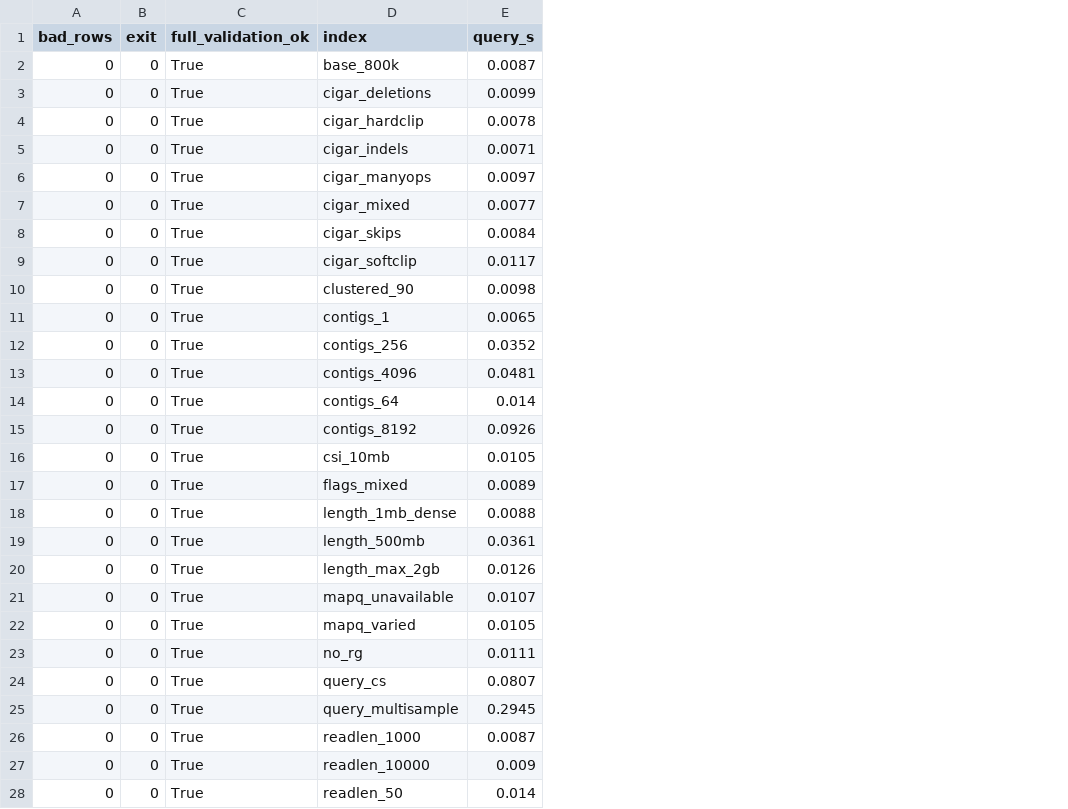
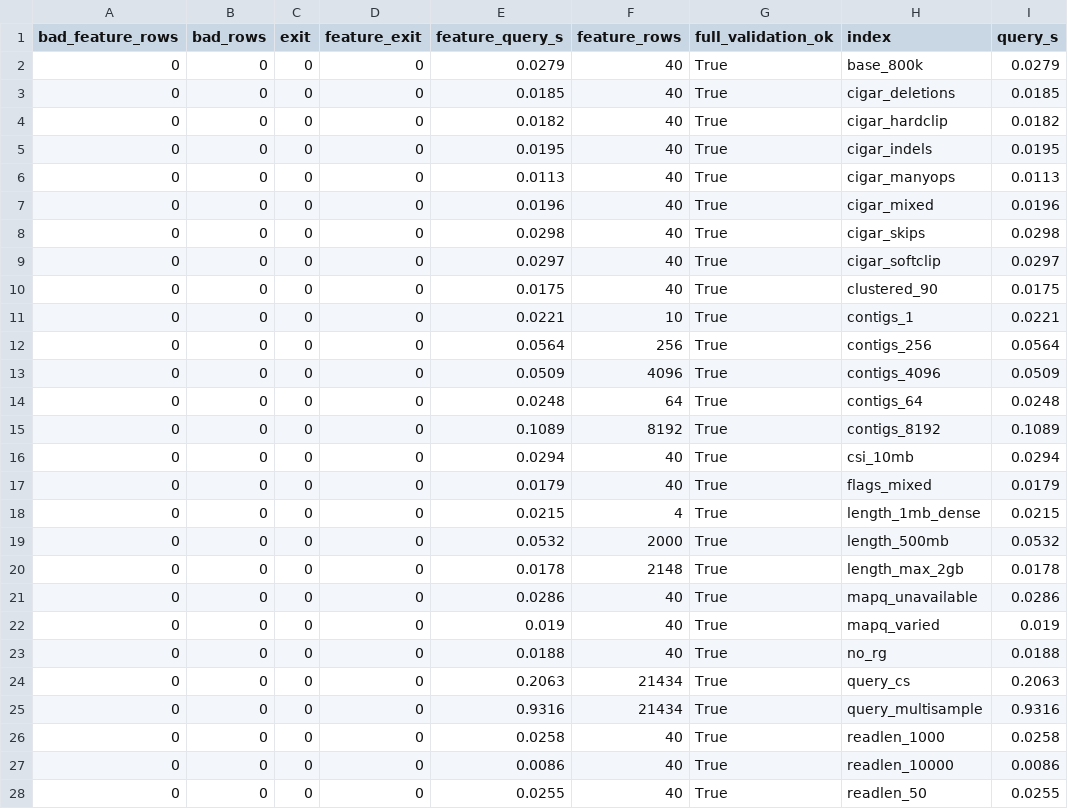
Before and after one commit to alermol/covidx, a TSV file: bench/stress-results/correctness.tsv, drawn as a sheet; only a part is shown; addresses are those after the commit; the diff covers the shown part only; the diff names each change by its address in the sheet, - before the commit and + after, or states it on an @@ line.

Commit message:
feat(format)!: store feature counts and require format 1.1.0
Every index now stores one feature per accepted alignment over its
full M/D/N/=/X reference span, so queries return default bedtools
coverage column 4 (num_features) as well as column 5. Features live
as block-varint segments in the same unit files; group and pooled
units sum member sample counts without duplicate storage.

`covidx-query` always emits `num_features` before `covered`; there is
no opt-in flag. Add `CovIndex::feature_count()` and the batch
`CovIndex::feature_counts()`. Feature counts are independent of
`--count-deletions` and `--ambiguous-read-bases`; flag and MAPQ
filters still apply.

Speed up build finalization with buffered spool reads, no fsync on
temporary spools, and skipping a redundant feature-end sort. Speed up
queries with cached BED counts, allocation-free index lookups, a
feature block-first fast path, and batch feature counts for large BED
and tiling inputs.

Remove optional feature-count builds, format 1.0.0 compatibility, the
unreleased `CovIndex::num_features()` alias, unused internal
accessors, a dead JSON parser store, and unused includes. Format
1.1.0 is now the only format read or written.

Update the format docs, README, changelog, parity harnesses, golden
index, corruption and determinism tests, and stress benchmarks.

Verified column 4 and column 5 parity on the real-data harness:
498,775 windows, 1,102 covered positions, and 42 feature spans. The
176-case suite passes under GCC Debug/-Werror, Clang, ASan/UBSan, and
TSan; all five fuzz targets build.

BREAKING CHANGE: format 1.0.0 indexes are rejected. Rebuild them with
covidx-build.

```diff
--- a/bench/stress-results/correctness.tsv
+++ b/bench/stress-results/correctness.tsv
+column A (bad_feature_rows), rows 2-28: all 0
+column D (feature_exit), rows 2-28: all 0
+column E (feature_query_s), rows 2-28: 0.0279 | 0.0185 | 0.0182 | 0.0195 | 0.0113 | 0.0196 | 0.0298 | 0.0297 | 0.0175 | 0.0221 | 0.0564 | 0.0509 | 0.0248 | 0.1089 | 0.0294 | 0.0179 | 0.0215 | 0.0532 | 0.0178 | 0.0286 | 0.019 | 0.0188 | 0.2063 | 0.9316 | 0.0258 | 0.0086 | 0.0255
+column F (feature_rows), rows 2-28: 40 | 40 | 40 | 40 | 40 | 40 | 40 | 40 | 40 | 10 | 256 | 4096 | 64 | 8192 | 40 | 40 | 4 | 2000 | 2148 | 40 | 40 | 40 | 21434 | 21434 | 40 | 40 | 40
-I2 (query_s): 0.0087
+I2 (query_s): 0.0279
-I3 (query_s): 0.0099
+I3 (query_s): 0.0185
-I4 (query_s): 0.0078
+I4 (query_s): 0.0182
-I5 (query_s): 0.0071
+I5 (query_s): 0.0195
-I6 (query_s): 0.0097
+I6 (query_s): 0.0113
-I7 (query_s): 0.0077
+I7 (query_s): 0.0196
-I8 (query_s): 0.0084
+I8 (query_s): 0.0298
-I9 (query_s): 0.0117
+I9 (query_s): 0.0297
-I10 (query_s): 0.0098
+I10 (query_s): 0.0175
-I11 (query_s): 0.0065
+I11 (query_s): 0.0221
-I12 (query_s): 0.0352
+I12 (query_s): 0.0564
-I13 (query_s): 0.0481
+I13 (query_s): 0.0509
-I14 (query_s): 0.014
+I14 (query_s): 0.0248
-I15 (query_s): 0.0926
+I15 (query_s): 0.1089
-I16 (query_s): 0.0105
+I16 (query_s): 0.0294
-I17 (query_s): 0.0089
+I17 (query_s): 0.0179
-I18 (query_s): 0.0088
+I18 (query_s): 0.0215
-I19 (query_s): 0.0361
+I19 (query_s): 0.0532
-I20 (query_s): 0.0126
+I20 (query_s): 0.0178
-I21 (query_s): 0.0107
+I21 (query_s): 0.0286
-I22 (query_s): 0.0105
+I22 (query_s): 0.019
-I23 (query_s): 0.0111
+I23 (query_s): 0.0188
-I24 (query_s): 0.0807
+I24 (query_s): 0.2063
-I25 (query_s): 0.2945
+I25 (query_s): 0.9316
-I26 (query_s): 0.0087
+I26 (query_s): 0.0258
-I27 (query_s): 0.009
+I27 (query_s): 0.0086
-I28 (query_s): 0.014
+I28 (query_s): 0.0255
```
Also changed, not shown: 24 edited cells elsewhere in this file, bench/stress-results/policies.tsv, bench/stress-results/query_density.tsv, 57 other files.
